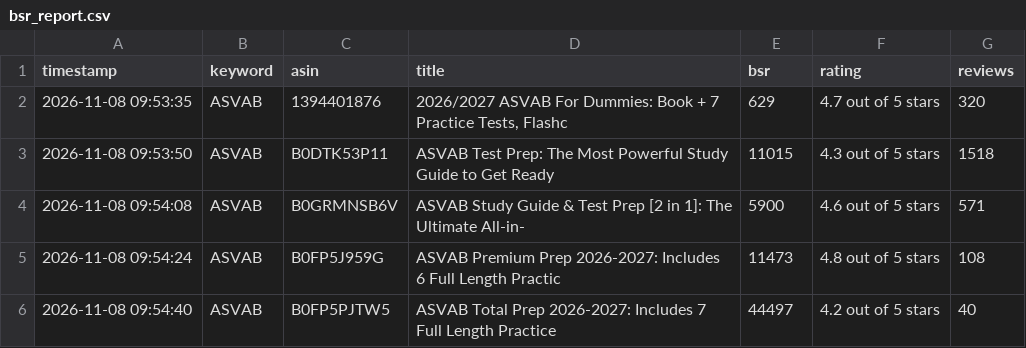
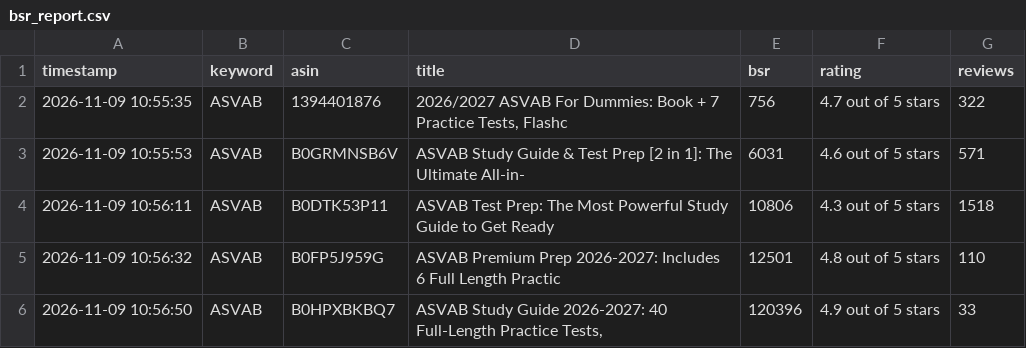
Before and after one commit to wangxf0892/kdp-market-intelligence, a CSV file: data/bsr_report.csv, drawn as a sheet.

Commit message:
Auto-update BSR & native stealth reviews [skip ci]

```diff
--- a/data/bsr_report.csv
+++ b/data/bsr_report.csv
@@ -1,6 +1,6 @@
 timestamp,keyword,asin,title,bsr,rating,reviews
-2026-11-08 09:53:35,ASVAB,1394401876,"2026/2027 ASVAB For Dummies: Book + 7 Practice Tests, Flashc",629,4.7 out of 5 stars,320
-2026-11-08 09:53:50,ASVAB,B0DTK53P11,ASVAB Test Prep: The Most Powerful Study Guide to Get Ready ,11015,4.3 out of 5 stars,1518
-2026-11-08 09:54:08,ASVAB,B0GRMNSB6V,ASVAB Study Guide & Test Prep [2 in 1]: The Ultimate All-in-,5900,4.6 out of 5 stars,571
-2026-11-08 09:54:24,ASVAB,B0FP5J959G,ASVAB Premium Prep 2026-2027: Includes 6 Full Length Practic,11473,4.8 out of 5 stars,108
-2026-11-08 09:54:40,ASVAB,B0FP5PJTW5,ASVAB Total Prep 2026-2027: Includes 7 Full Length Practice ,44497,4.2 out of 5 stars,40
+2026-11-09 10:55:35,ASVAB,1394401876,"2026/2027 ASVAB For Dummies: Book + 7 Practice Tests, Flashc",756,4.7 out of 5 stars,322
+2026-11-09 10:55:53,ASVAB,B0GRMNSB6V,ASVAB Study Guide & Test Prep [2 in 1]: The Ultimate All-in-,6031,4.6 out of 5 stars,571
+2026-11-09 10:56:11,ASVAB,B0DTK53P11,ASVAB Test Prep: The Most Powerful Study Guide to Get Ready ,10806,4.3 out of 5 stars,1518
+2026-11-09 10:56:32,ASVAB,B0FP5J959G,ASVAB Premium Prep 2026-2027: Includes 6 Full Length Practic,12501,4.8 out of 5 stars,110
+2026-11-09 10:56:50,ASVAB,B0HPXBKBQ7,"ASVAB Study Guide 2026-2027: 40 Full-Length Practice Tests, ",120396,4.9 out of 5 stars,33
```
Also changed, not shown: 1 other file.
